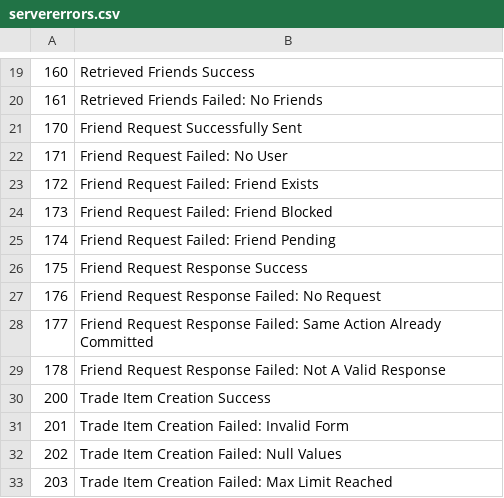
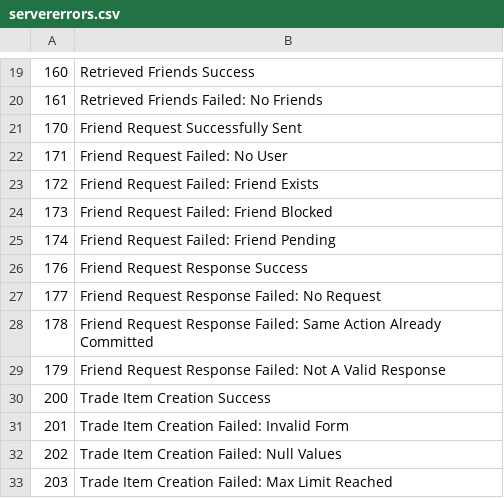
Before and after one commit to taylorcressy/TradeRoomService, a CSV file: src/main/resources/csv/servererrors.csv, drawn as a sheet; only a part is shown, gaps mark what is left out; the diff covers the shown part only.

Commit message:
Added support for TradeRequest Handling

```diff
--- a/src/main/resources/csv/servererrors.csv
+++ b/src/main/resources/csv/servererrors.csv
@@ -25,6 +25,6 @@
 174, Friend Request Failed: Friend Pending
-175, Friend Request Response Success
-176, Friend Request Response Failed: No Request
-177, Friend Request Response Failed: Same Action Already Committed
-178, Friend Request Response Failed: Not A Valid Response
+176, Friend Request Response Success
+177, Friend Request Response Failed: No Request
+178, Friend Request Response Failed: Same Action Already Committed
+179, Friend Request Response Failed: Not A Valid Response
 200, Trade Item Creation Success
```
Also changed, not shown: 16 added rows and 1 edited cell elsewhere in this file, 6 other files.
